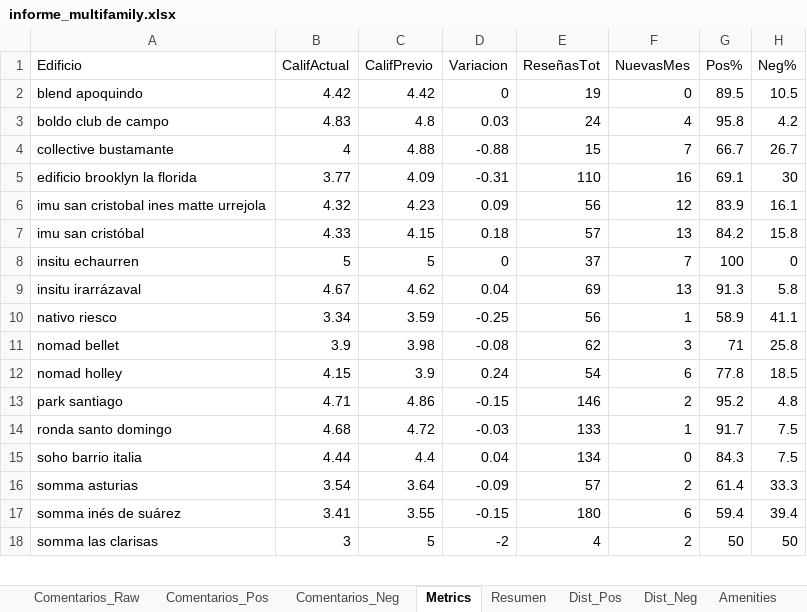
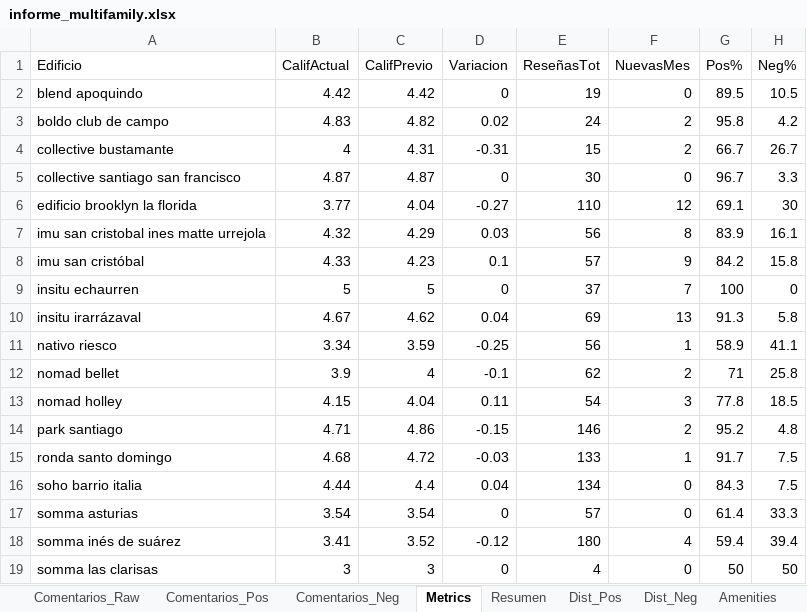
Before and after one commit to JosepVargasf/MF-Star-Scrapper, an Excel workbook: data/informe_multifamily.xlsx, sheet Metrics, drawn as a sheet; only a part is shown; values as stored, in another font and other column widths than the file's, no borders; addresses are those after the commit; the diff covers the shown part only; the diff names each change by its address in the sheet, - before the commit and + after, or states it on an @@ line.

```diff
--- a/data/informe_multifamily.xlsx (sheet Metrics)
+++ b/data/informe_multifamily.xlsx (sheet Metrics)
-C3 (CalifPrevio): 4.8
+C3 (CalifPrevio): 4.82
-D3 (Variacion): 0.03
+D3 (Variacion): 0.02
-F3 (NuevasMes): 4
+F3 (NuevasMes): 2
-C4 (CalifPrevio): 4.88
+C4 (CalifPrevio): 4.31
-D4 (Variacion): -0.88
+D4 (Variacion): -0.31
-F4 (NuevasMes): 7
+F4 (NuevasMes): 2
+row 5: collective santiago san francisco | 4.87 | 4.87 | 0 | 30 | 0 | 96.7 | 3.3
-C6 (CalifPrevio): 4.09
+C6 (CalifPrevio): 4.04
-D6 (Variacion): -0.31
+D6 (Variacion): -0.27
-F6 (NuevasMes): 16
+F6 (NuevasMes): 12
-C7 (CalifPrevio): 4.23
+C7 (CalifPrevio): 4.29
-D7 (Variacion): 0.09
+D7 (Variacion): 0.03
-F7 (NuevasMes): 12
+F7 (NuevasMes): 8
-C8 (CalifPrevio): 4.15
+C8 (CalifPrevio): 4.23
-D8 (Variacion): 0.18
+D8 (Variacion): 0.1
-F8 (NuevasMes): 13
+F8 (NuevasMes): 9
-C12 (CalifPrevio): 3.98
+C12 (CalifPrevio): 4
-D12 (Variacion): -0.08
+D12 (Variacion): -0.1
-F12 (NuevasMes): 3
+F12 (NuevasMes): 2
-C13 (CalifPrevio): 3.9
+C13 (CalifPrevio): 4.04
-D13 (Variacion): 0.24
+D13 (Variacion): 0.11
-F13 (NuevasMes): 6
+F13 (NuevasMes): 3
-C17 (CalifPrevio): 3.64
+C17 (CalifPrevio): 3.54
-D17 (Variacion): -0.09
+D17 (Variacion): 0
-F17 (NuevasMes): 2
+F17 (NuevasMes): 0
-C18 (CalifPrevio): 3.55
+C18 (CalifPrevio): 3.52
-D18 (Variacion): -0.15
+D18 (Variacion): -0.12
-F18 (NuevasMes): 6
+F18 (NuevasMes): 4
-C19 (CalifPrevio): 5
+C19 (CalifPrevio): 3
-D19 (Variacion): -2
+D19 (Variacion): 0
-F19 (NuevasMes): 2
+F19 (NuevasMes): 0
```
Also changed, not shown: 1 added row and 9 edited cells elsewhere in this sheet, sheet Comentarios_Raw, sheet Comentarios_Pos, sheet Evol_Count, sheet Evol_Promedio, sheet Comentarios_Neg, sheet Resumen, 6 more sheets, 6 other files.
